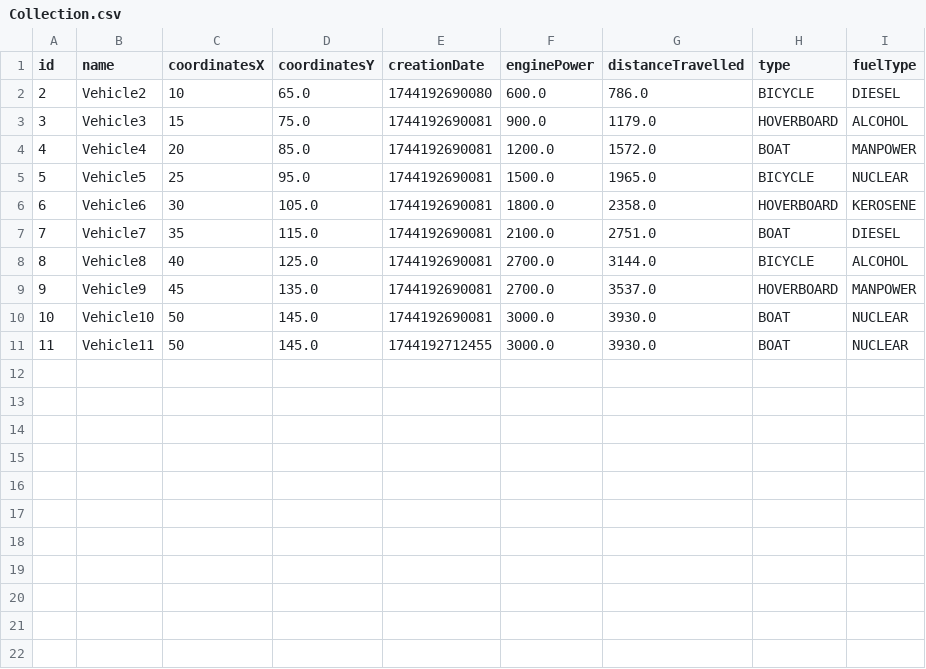
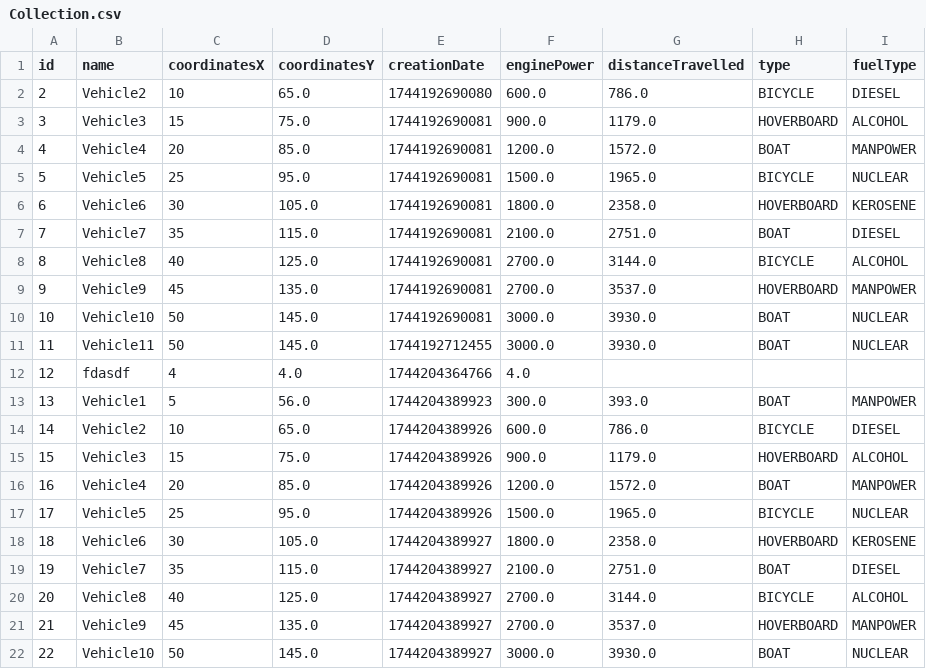
Before and after one commit to Cass11037/object-storage-kotlin, a CSV file: Collection.csv, drawn as a sheet.

```diff
--- a/Collection.csv
+++ b/Collection.csv
@@ -11 +11,12 @@ id,name,coordinatesX,coordinatesY,creationDate,enginePower,distanceTravelled,typ
 11,Vehicle11,50,145.0,1744192712455,3000.0,3930.0,BOAT,NUCLEAR
+12,fdasdf,4,4.0,1744204364766,4.0,,,
+13,Vehicle1,5,56.0,1744204389923,300.0,393.0,BOAT,MANPOWER
+14,Vehicle2,10,65.0,1744204389926,600.0,786.0,BICYCLE,DIESEL
+15,Vehicle3,15,75.0,1744204389926,900.0,1179.0,HOVERBOARD,ALCOHOL
+16,Vehicle4,20,85.0,1744204389926,1200.0,1572.0,BOAT,MANPOWER
+17,Vehicle5,25,95.0,1744204389926,1500.0,1965.0,BICYCLE,NUCLEAR
+18,Vehicle6,30,105.0,1744204389927,1800.0,2358.0,HOVERBOARD,KEROSENE
+19,Vehicle7,35,115.0,1744204389927,2100.0,2751.0,BOAT,DIESEL
+20,Vehicle8,40,125.0,1744204389927,2700.0,3144.0,BICYCLE,ALCOHOL
+21,Vehicle9,45,135.0,1744204389927,2700.0,3537.0,HOVERBOARD,MANPOWER
+22,Vehicle10,50,145.0,1744204389927,3000.0,3930.0,BOAT,NUCLEAR
```
Also changed, not shown: 4 other files.
